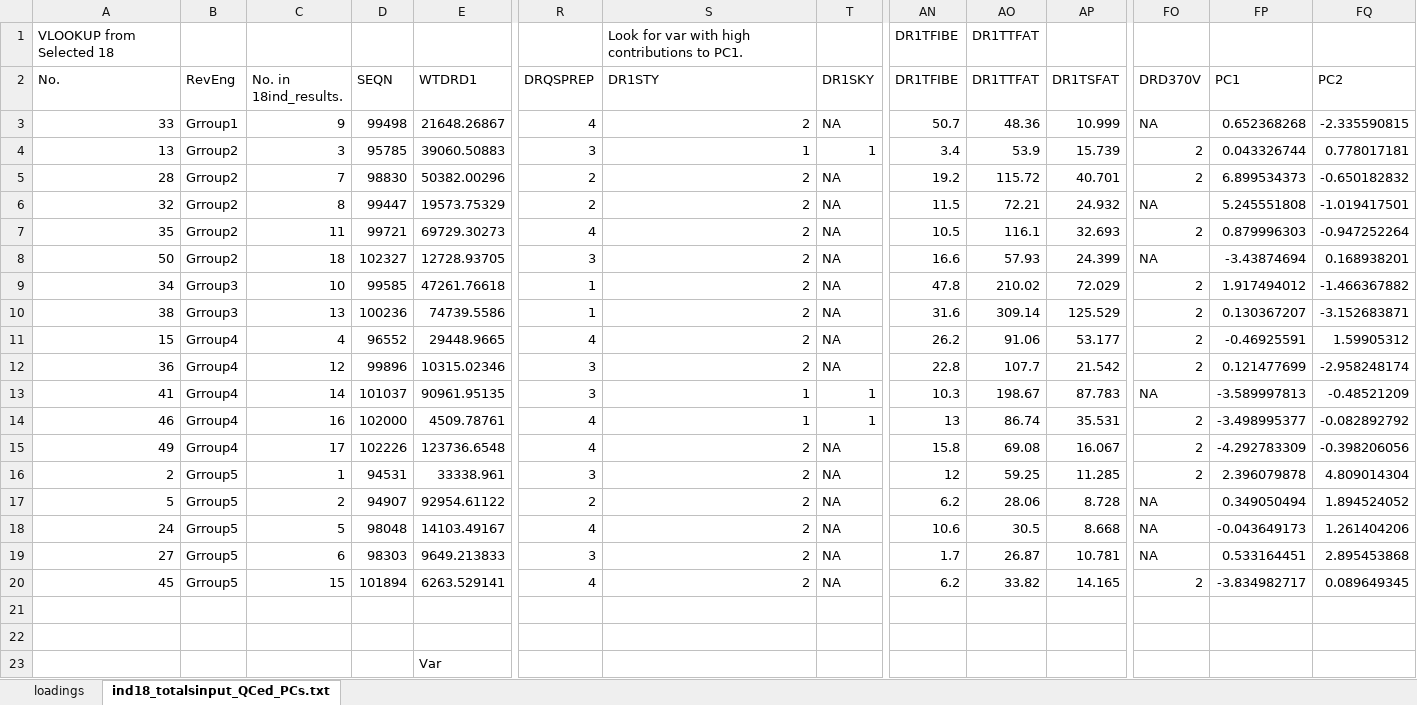
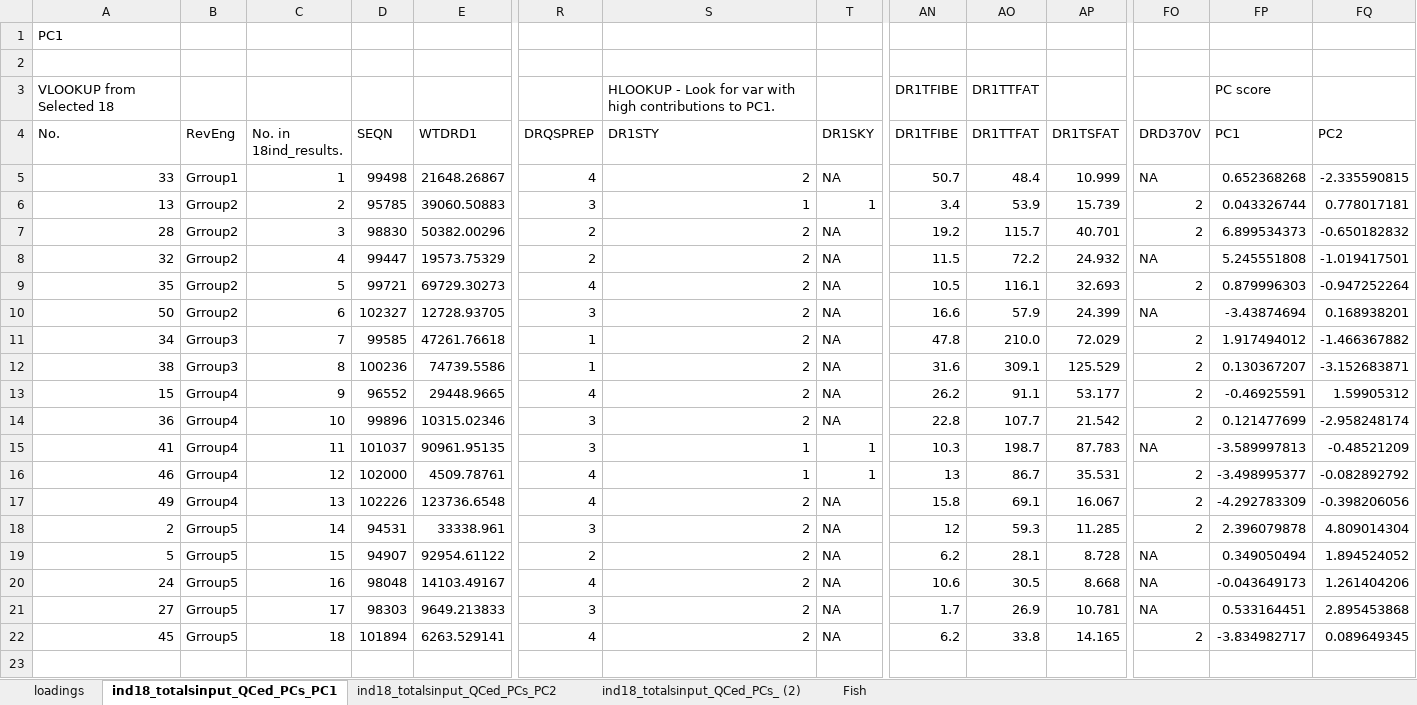
Before and after one commit to computational-nutrition-lab/dietary_patterns, an Excel workbook: results/PCA_results/18 ind/18 distinct ppl.xlsx, sheet ind18_totalsinput_QCed_PCs_PC1, drawn as a sheet; only a part is shown, gaps mark what is left out; the shorter side is filled out with more unchanged rows; values as stored, in another font and other column widths than the file's, no cell formats; conditional formats not drawn; addresses are those after the commit; rows hold the shown columns only; the diff covers the shown part only; the diff names each change by its address in the sheet, - before the commit and + after, or states it on an @@ line.

```diff
--- a/results/PCA_results/18 ind/18 distinct ppl.xlsx (sheet ind18_totalsinput_QCed_PCs_PC1)
+++ b/results/PCA_results/18 ind/18 distinct ppl.xlsx (sheet ind18_totalsinput_QCed_PCs_PC1)
-sheet tab: ind18_totalsinput_QCed_PCs.txt
+sheet tab: ind18_totalsinput_QCed_PCs_PC1
+sheet tab: ind18_totalsinput_QCed_PCs_PC2
+sheet tab: ind18_totalsinput_QCed_PCs_ (2)
+sheet tab: Fish
+row 1: PC1
+row 2: (empty)
-S3 (DR1STY): Look for…
+S3 (DR1STY): HLOOKUP - Look for…
-FP3 (PC1): (empty)
+FP3 (PC1): PC score
-C5 (No. in 18ind_results.): 9
+C5 (No. in 18ind_results.): 1
-AO5 (DR1TTFAT): 48.36
+AO5 (DR1TTFAT): 48.4
-C6 (No. in 18ind_results.): 3
+C6 (No. in 18ind_results.): 2
-C7 (No. in 18ind_results.): 7
+C7 (No. in 18ind_results.): 3
-AO7 (DR1TTFAT): 115.72
+AO7 (DR1TTFAT): 115.7
-C8 (No. in 18ind_results.): 8
+C8 (No. in 18ind_results.): 4
-AO8 (DR1TTFAT): 72.21
+AO8 (DR1TTFAT): 72.2
-C9 (No. in 18ind_results.): 11
+C9 (No. in 18ind_results.): 5
-C10 (No. in 18ind_results.): 18
+C10 (No. in 18ind_results.): 6
-AO10 (DR1TTFAT): 57.93
+AO10 (DR1TTFAT): 57.9
-C11 (No. in 18ind_results.): 10
+C11 (No. in 18ind_results.): 7
-AO11 (DR1TTFAT): 210.02
+AO11 (DR1TTFAT): 210.0
-C12 (No. in 18ind_results.): 13
+C12 (No. in 18ind_results.): 8
-AO12 (DR1TTFAT): 309.14
+AO12 (DR1TTFAT): 309.1
-C13 (No. in 18ind_results.): 4
+C13 (No. in 18ind_results.): 9
-AO13 (DR1TTFAT): 91.06
+AO13 (DR1TTFAT): 91.1
-C14 (No. in 18ind_results.): 12
+C14 (No. in 18ind_results.): 10
-C15 (No. in 18ind_results.): 14
+C15 (No. in 18ind_results.): 11
-AO15 (DR1TTFAT): 198.67
+AO15 (DR1TTFAT): 198.7
-C16 (No. in 18ind_results.): 16
+C16 (No. in 18ind_results.): 12
-AO16 (DR1TTFAT): 86.74
+AO16 (DR1TTFAT): 86.7
-C17 (No. in 18ind_results.): 17
+C17 (No. in 18ind_results.): 13
-AO17 (DR1TTFAT): 69.08
+AO17 (DR1TTFAT): 69.1
-C18 (No. in 18ind_results.): 1
+C18 (No. in 18ind_results.): 14
-AO18 (DR1TTFAT): 59.25
+AO18 (DR1TTFAT): 59.3
-C19 (No. in 18ind_results.): 2
+C19 (No. in 18ind_results.): 15
-AO19 (DR1TTFAT): 28.06
+AO19 (DR1TTFAT): 28.1
-C20 (No. in 18ind_results.): 5
+C20 (No. in 18ind_results.): 16
-C21 (No. in 18ind_results.): 6
+C21 (No. in 18ind_results.): 17
-AO21 (DR1TTFAT): 26.87
+AO21 (DR1TTFAT): 26.9
-C22 (No. in 18ind_results.): 15
+C22 (No. in 18ind_results.): 18
-AO22 (DR1TTFAT): 33.82
+AO22 (DR1TTFAT): 33.8
```
Also changed, not shown: 16 added rows, 10 removed rows and 19 edited cells elsewhere in this sheet, sheet loadings, cell formats, formulas that keep their value, charts or pictures, 27 other files.
